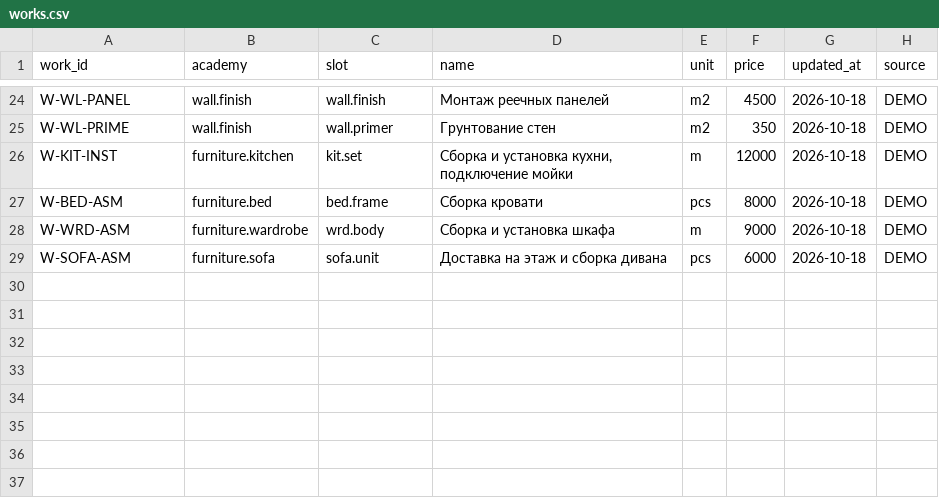
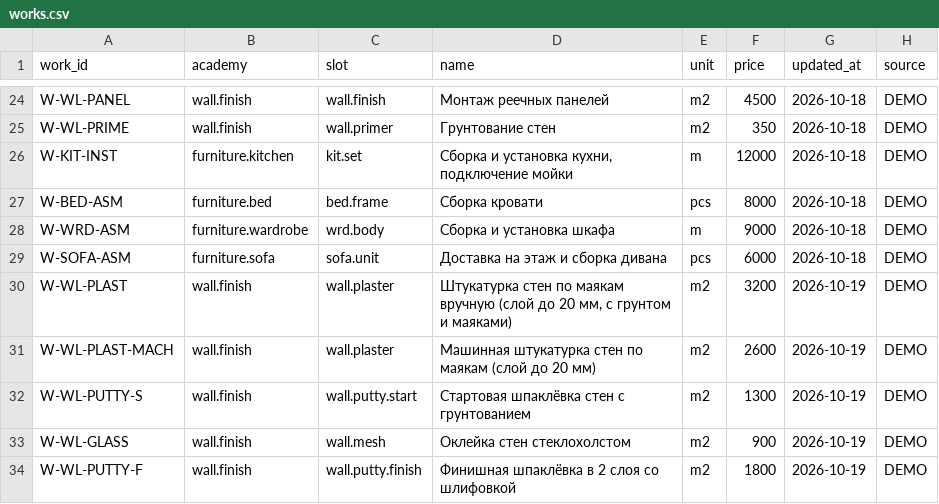
Before and after one commit to servisgorodmasterov-dot/climate-academy, a CSV file: data/catalog/works.csv, drawn as a sheet; only a part is shown, gaps mark what is left out; the diff names each change by its address in the sheet, - before the commit and + after, or states it on an @@ line.

```diff
--- a/data/catalog/works.csv
+++ b/data/catalog/works.csv
+row 30: W-WL-PLAST | wall.finish | wall.plaster | Штукатурка стен по маякам вручную (слой до 20 мм, с грунтом и маяками) | m2 | 3200 | 2026-10-19 | DEMO
+row 31: W-WL-PLAST-MACH | wall.finish | wall.plaster | Машинная штукатурка стен по маякам (слой до 20 мм) | m2 | 2600 | 2026-10-19 | DEMO
+row 32: W-WL-PUTTY-S | wall.finish | wall.putty.start | Стартовая шпаклёвка стен с грунтованием | m2 | 1300 | 2026-10-19 | DEMO
+row 33: W-WL-GLASS | wall.finish | wall.mesh | Оклейка стен стеклохолстом | m2 | 900 | 2026-10-19 | DEMO
+row 34: W-WL-PUTTY-F | wall.finish | wall.putty.finish | Финишная шпаклёвка в 2 слоя со шлифовкой | m2 | 1800 | 2026-10-19 | DEMO
```
Also changed, not shown: data/catalog/consumables.csv, data/catalog/kits.csv, 12 other files.
